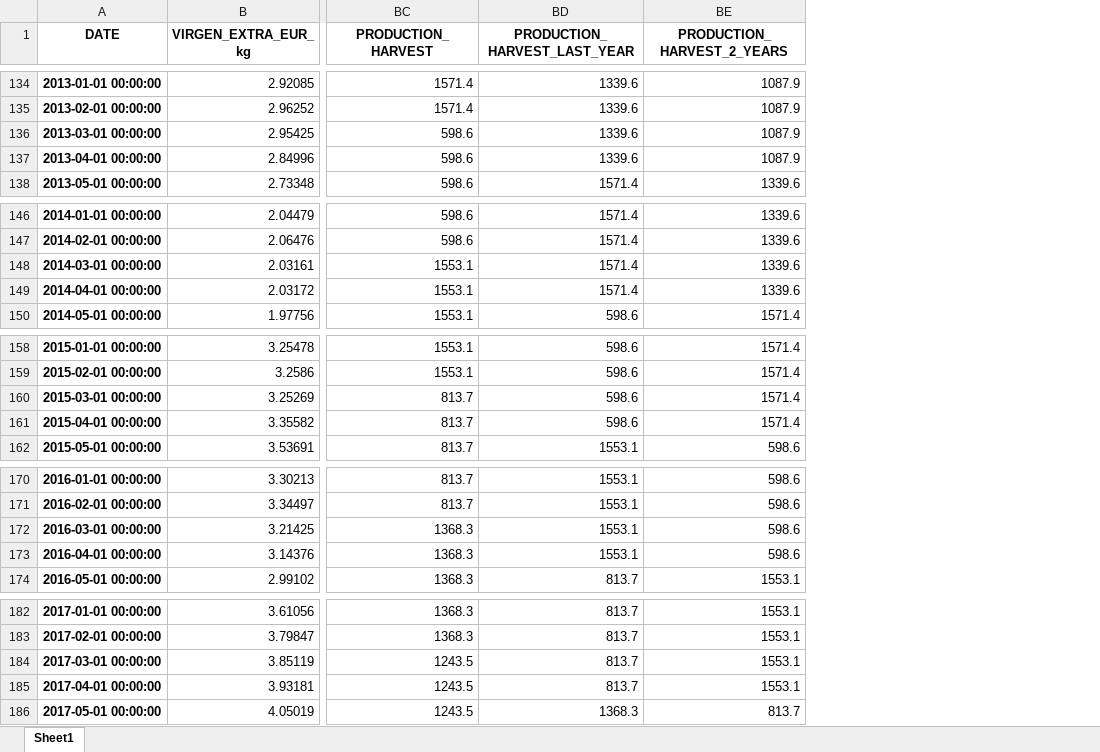
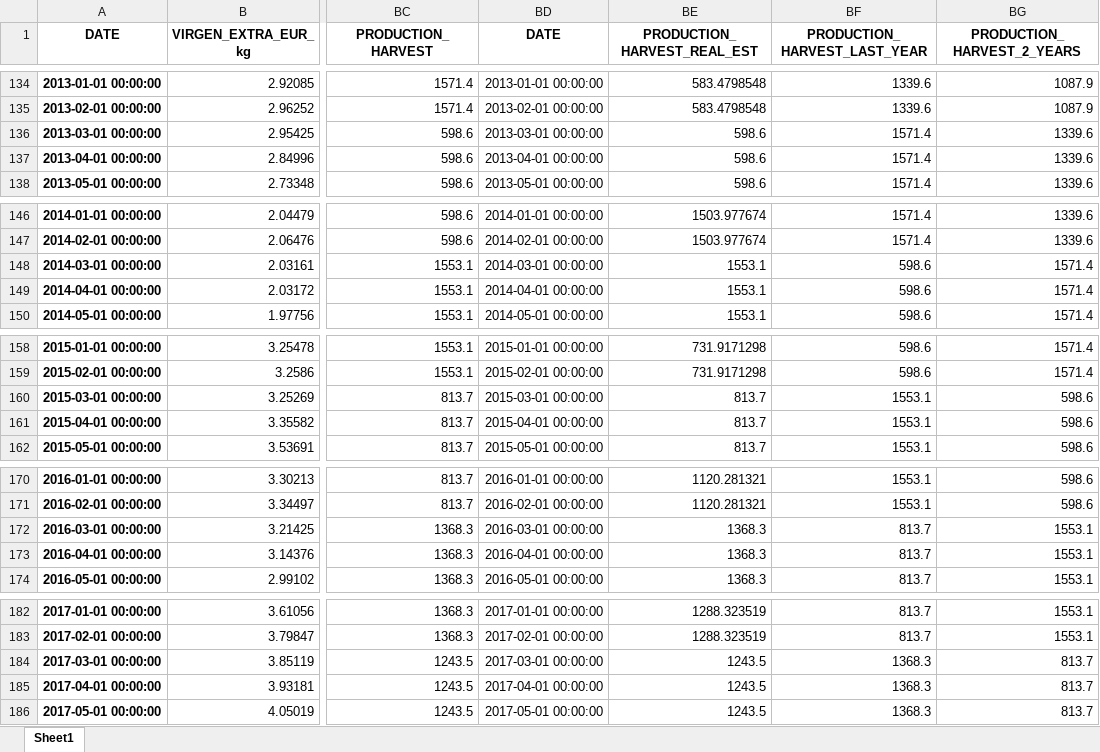
Before and after one commit to acanino931/Deoleo, an Excel workbook: Output/Excel/df_month.xlsx, sheet Sheet1, drawn as a sheet; only a part is shown, gaps mark what is left out; values as stored, in another font and other column widths than the file's, no borders; addresses are those after the commit; the diff covers the shown part only; the diff names each change by its address in the sheet, - before the commit and + after, or states it on an @@ line.

```diff
--- a/Output/Excel/df_month.xlsx (sheet Sheet1)
+++ b/Output/Excel/df_month.xlsx (sheet Sheet1)
+column BD (DATE), rows 134-138: 2013-01-01 00:00:00 | 2013-02-01 00:00:00 | 2013-03-01 00:00:00 | 2013-04-01 00:00:00 | 2013-05-01 00:00:00; rows 146-150: 2014-01-01 00:00:00 | 2014-02-01 00:00:00 | 2014-03-01 00:00:00 | 2014-04-01 00:00:00 | 2014-05-01 00:00:00; rows 158-162: 2015-01-01 00:00:00 | 2015-02-01 00:00:00 | 2015-03-01 00:00:00 | 2015-04-01 00:00:00 | 2015-05-01 00:00:00; rows 170-174: 2016-01-01 00:00:00 | 2016-02-01 00:00:00 | 2016-03-01 00:00:00 | 2016-04-01 00:00:00 | 2016-05-01 00:00:00; rows 182-186: 2017-01-01 00:00:00 | 2017-02-01 00:00:00 | 2017-03-01 00:00:00 | 2017-04-01 00:00:00 | 2017-05-01 00:00:00
+column BE (PRODUCTION_HARVEST_REAL_EST), rows 134-138: 583.4798548 | 583.4798548 | 598.6 | 598.6 | 598.6; rows 146-150: 1503.977674 | 1503.977674 | 1553.1 | 1553.1 | 1553.1; rows 158-162: 731.9171298 | 731.9171298 | 813.7 | 813.7 | 813.7; rows 170-174: 1120.281321 | 1120.281321 | 1368.3 | 1368.3 | 1368.3; rows 182-186: 1288.323519 | 1288.323519 | 1243.5 | 1243.5 | 1243.5
-BF136:BF137 (PRODUCTION_HARVEST_LAST_YEAR): 1339.6
+BF136:BF137 (PRODUCTION_HARVEST_LAST_YEAR): 1571.4
-BG136:BG137 (PRODUCTION_HARVEST_2_YEARS): 1087.9
+BG136:BG137 (PRODUCTION_HARVEST_2_YEARS): 1339.6
-BF148:BF149 (PRODUCTION_HARVEST_LAST_YEAR): 1571.4
+BF148:BF149 (PRODUCTION_HARVEST_LAST_YEAR): 598.6
-BG148:BG149 (PRODUCTION_HARVEST_2_YEARS): 1339.6
+BG148:BG149 (PRODUCTION_HARVEST_2_YEARS): 1571.4
-BF160:BF161 (PRODUCTION_HARVEST_LAST_YEAR): 598.6
+BF160:BF161 (PRODUCTION_HARVEST_LAST_YEAR): 1553.1
-BG160:BG161 (PRODUCTION_HARVEST_2_YEARS): 1571.4
+BG160:BG161 (PRODUCTION_HARVEST_2_YEARS): 598.6
-BF172:BF173 (PRODUCTION_HARVEST_LAST_YEAR): 1553.1
+BF172:BF173 (PRODUCTION_HARVEST_LAST_YEAR): 813.7
-BG172:BG173 (PRODUCTION_HARVEST_2_YEARS): 598.6
+BG172:BG173 (PRODUCTION_HARVEST_2_YEARS): 1553.1
-BF184:BF185 (PRODUCTION_HARVEST_LAST_YEAR): 813.7
+BF184:BF185 (PRODUCTION_HARVEST_LAST_YEAR): 1368.3
-BG184:BG185 (PRODUCTION_HARVEST_2_YEARS): 1553.1
+BG184:BG185 (PRODUCTION_HARVEST_2_YEARS): 813.7
```
Also changed, not shown: 62 edited cells elsewhere in this sheet, prova.xlsx, 5 other files.
